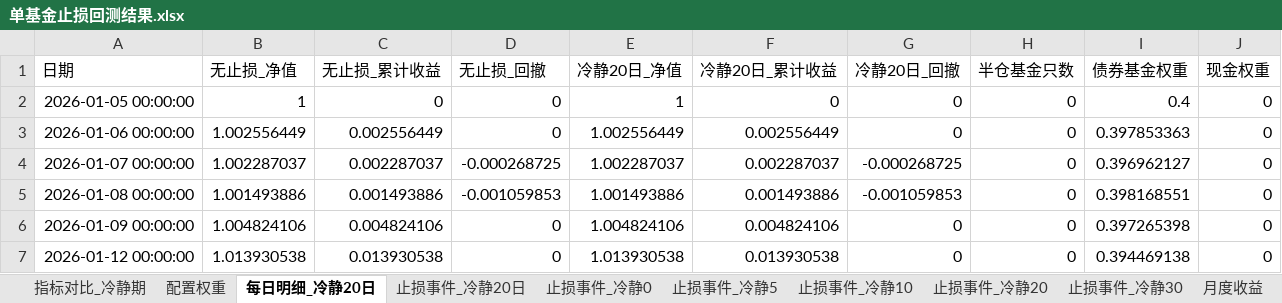
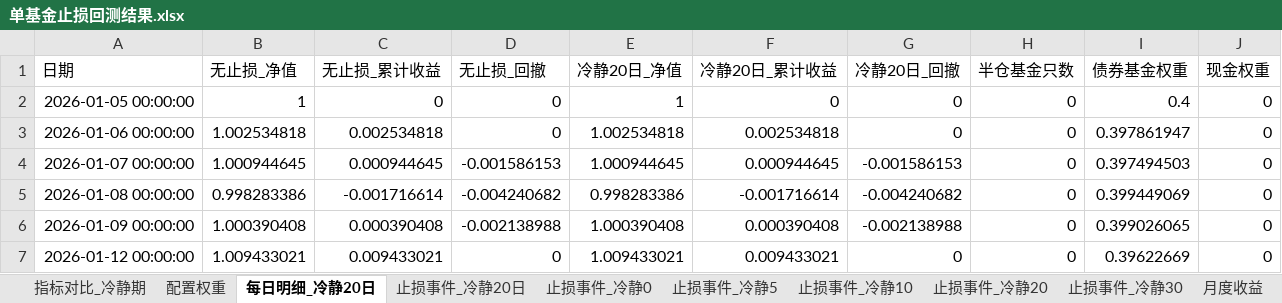
Before and after one commit to bwliseva/portfolio-report, an Excel workbook: automation/单基金止损回测结果.xlsx, sheet 每日明细_冷静20日, drawn as a sheet; only a part is shown; values as stored, in another font and other column widths than the file's, no borders; the diff covers the shown part only; the diff names each change by its address in the sheet, - before the commit and + after, or states it on an @@ line.

Commit message:
更新 automation/单基金止损回测结果.xlsx（2026-11-17 20:56）

```diff
--- a/automation/单基金止损回测结果.xlsx (sheet 每日明细_冷静20日)
+++ b/automation/单基金止损回测结果.xlsx (sheet 每日明细_冷静20日)
-B3 (无止损_净值): 1.002556449
+B3 (无止损_净值): 1.002534818
-C3 (无止损_累计收益): 0.002556449
+C3 (无止损_累计收益): 0.002534818
-E3 (冷静20日_净值): 1.002556449
+E3 (冷静20日_净值): 1.002534818
-F3 (冷静20日_累计收益): 0.002556449
+F3 (冷静20日_累计收益): 0.002534818
-I3 (债券基金权重): 0.397853363
+I3 (债券基金权重): 0.397861947
-B4 (无止损_净值): 1.002287037
+B4 (无止损_净值): 1.000944645
-C4 (无止损_累计收益): 0.002287037
+C4 (无止损_累计收益): 0.000944645
-D4 (无止损_回撤): -0.000268725
+D4 (无止损_回撤): -0.001586153
-E4 (冷静20日_净值): 1.002287037
+E4 (冷静20日_净值): 1.000944645
-F4 (冷静20日_累计收益): 0.002287037
+F4 (冷静20日_累计收益): 0.000944645
-G4 (冷静20日_回撤): -0.000268725
+G4 (冷静20日_回撤): -0.001586153
-I4 (债券基金权重): 0.396962127
+I4 (债券基金权重): 0.397494503
-B5 (无止损_净值): 1.001493886
+B5 (无止损_净值): 0.998283386
-C5 (无止损_累计收益): 0.001493886
+C5 (无止损_累计收益): -0.001716614
-D5 (无止损_回撤): -0.001059853
+D5 (无止损_回撤): -0.004240682
-E5 (冷静20日_净值): 1.001493886
+E5 (冷静20日_净值): 0.998283386
-F5 (冷静20日_累计收益): 0.001493886
+F5 (冷静20日_累计收益): -0.001716614
-G5 (冷静20日_回撤): -0.001059853
+G5 (冷静20日_回撤): -0.004240682
-I5 (债券基金权重): 0.398168551
+I5 (债券基金权重): 0.399449069
-B6 (无止损_净值): 1.004824106
+B6 (无止损_净值): 1.000390408
-C6 (无止损_累计收益): 0.004824106
+C6 (无止损_累计收益): 0.000390408
-D6 (无止损_回撤): 0
+D6 (无止损_回撤): -0.002138988
-E6 (冷静20日_净值): 1.004824106
+E6 (冷静20日_净值): 1.000390408
-F6 (冷静20日_累计收益): 0.004824106
+F6 (冷静20日_累计收益): 0.000390408
-G6 (冷静20日_回撤): 0
+G6 (冷静20日_回撤): -0.002138988
-I6 (债券基金权重): 0.397265398
+I6 (债券基金权重): 0.399026065
-B7 (无止损_净值): 1.013930538
+B7 (无止损_净值): 1.009433021
-C7 (无止损_累计收益): 0.013930538
+C7 (无止损_累计收益): 0.009433021
-E7 (冷静20日_净值): 1.013930538
+E7 (冷静20日_净值): 1.009433021
-F7 (冷静20日_累计收益): 0.013930538
+F7 (冷静20日_累计收益): 0.009433021
-I7 (债券基金权重): 0.394469138
+I7 (债券基金权重): 0.39622669
```
Also changed, not shown: 1 added row and 1663 edited cells elsewhere in this sheet, sheet 止损事件_冷静10, sheet 止损事件_冷静0, sheet 止损事件_冷静5, sheet 止损事件_冷静30, sheet 止损事件_冷静20日, sheet 止损事件_冷静20, 3 more sheets.
